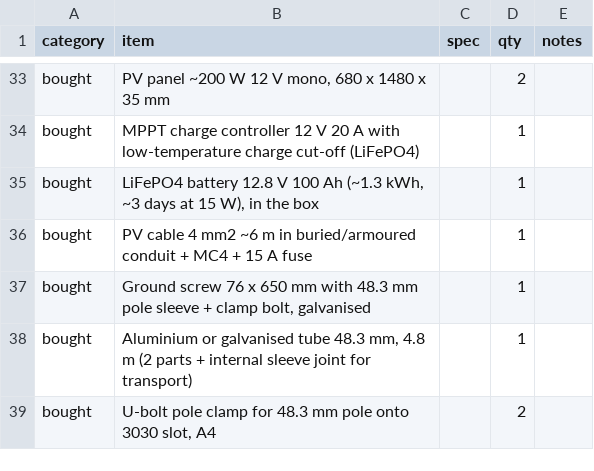
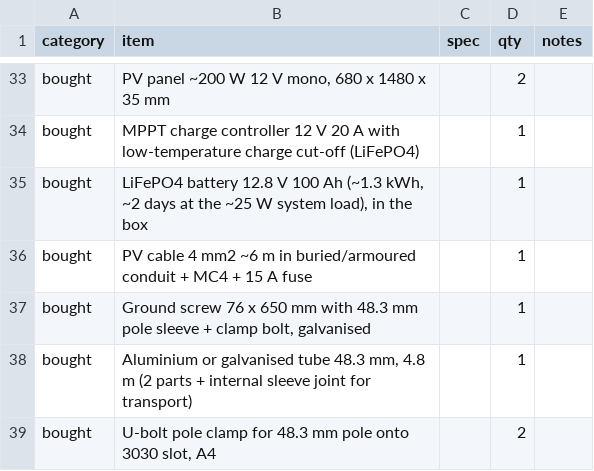
Before and after one commit to CosmoTheoretician/acoustic-aircraft-array, a CSV file: out/bom.csv, drawn as a sheet; only a part is shown, gaps mark what is left out.

```diff
--- a/out/bom.csv
+++ b/out/bom.csv
@@ -34,3 +34,3 @@ category,item,spec,qty,notes
 "bought","MPPT charge controller 12 V 20 A with low-temperature charge cut-off (LiFePO4)","","1",""
-"bought","LiFePO4 battery 12.8 V 100 Ah (~1.3 kWh, ~3 days at 15 W), in the box","","1",""
+"bought","LiFePO4 battery 12.8 V 100 Ah (~1.3 kWh, ~2 days at the ~25 W system load), in the box","","1",""
 "bought","PV cable 4 mm2 ~6 m in buried/armoured conduit + MC4 + 15 A fuse","","1",""
```
Also changed, not shown: 11 other files.
